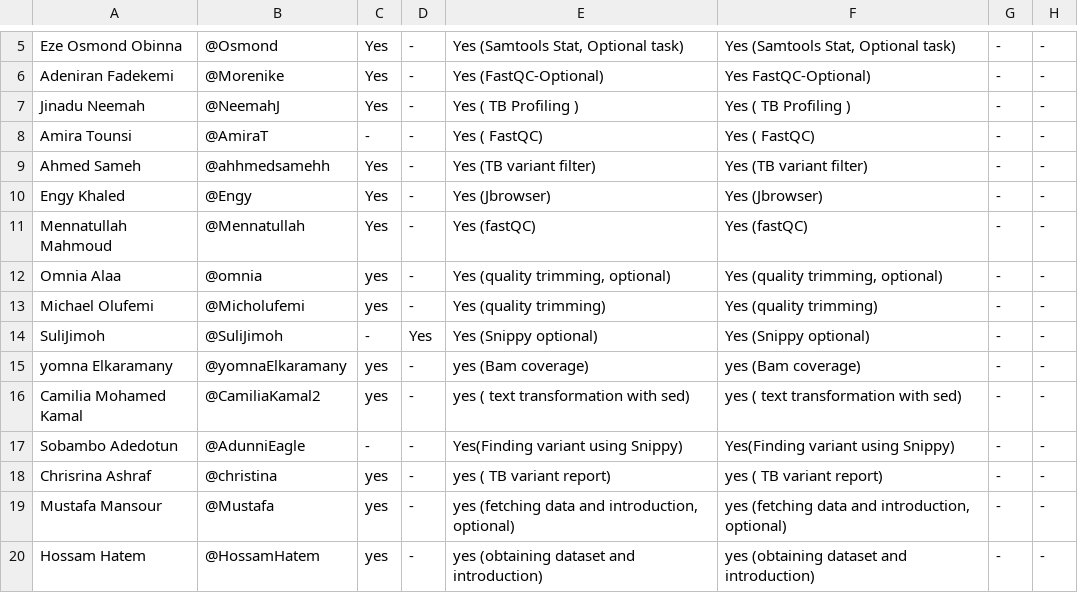
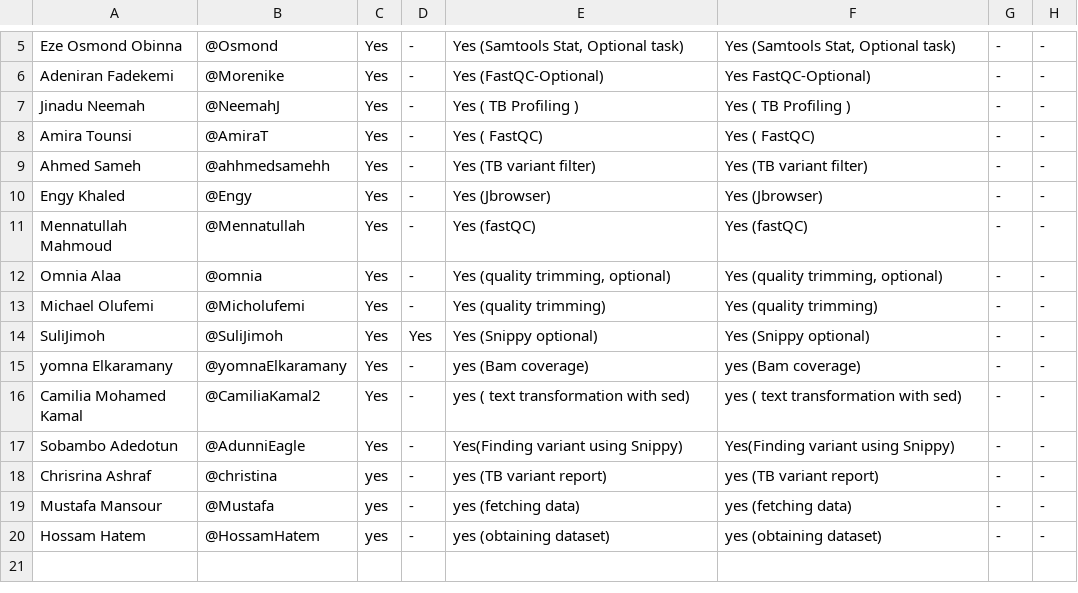
Before and after one commit to Orababa/Genomics-two-B, a CSV file: Team genomics_two_B_ Contribution details - Sheet1.csv, drawn as a sheet; only a part is shown, gaps mark what is left out; the diff names each change by its address in the sheet, - before the commit and + after, or states it on an @@ line.

Commit message:
Update Team genomics_two_B_ Contribution details - Sheet1.csv

```diff
--- a/Team genomics_two_B_ Contribution details - Sheet1.csv
+++ b/Team genomics_two_B_ Contribution details - Sheet1.csv
-C8: -
+C8: Yes
-C12:C13: yes
+C12:C13: Yes
-C14: -
+C14: Yes
-C15:C16: yes
+C15:C16: Yes
-C17: -
+C17: Yes
-E18: yes ( TB variant report)
+E18: yes (TB variant report)
-F18: yes ( TB variant report)
+F18: yes (TB variant report)
-E19: yes (fetching data and introduction, optional)
+E19: yes (fetching data)
-F19: yes (fetching data and introduction, optional)
+F19: yes (fetching data)
-E20: yes (obtaining dataset and introduction)
+E20: yes (obtaining dataset)
-F20: yes (obtaining dataset and introduction)
+F20: yes (obtaining dataset)
```
